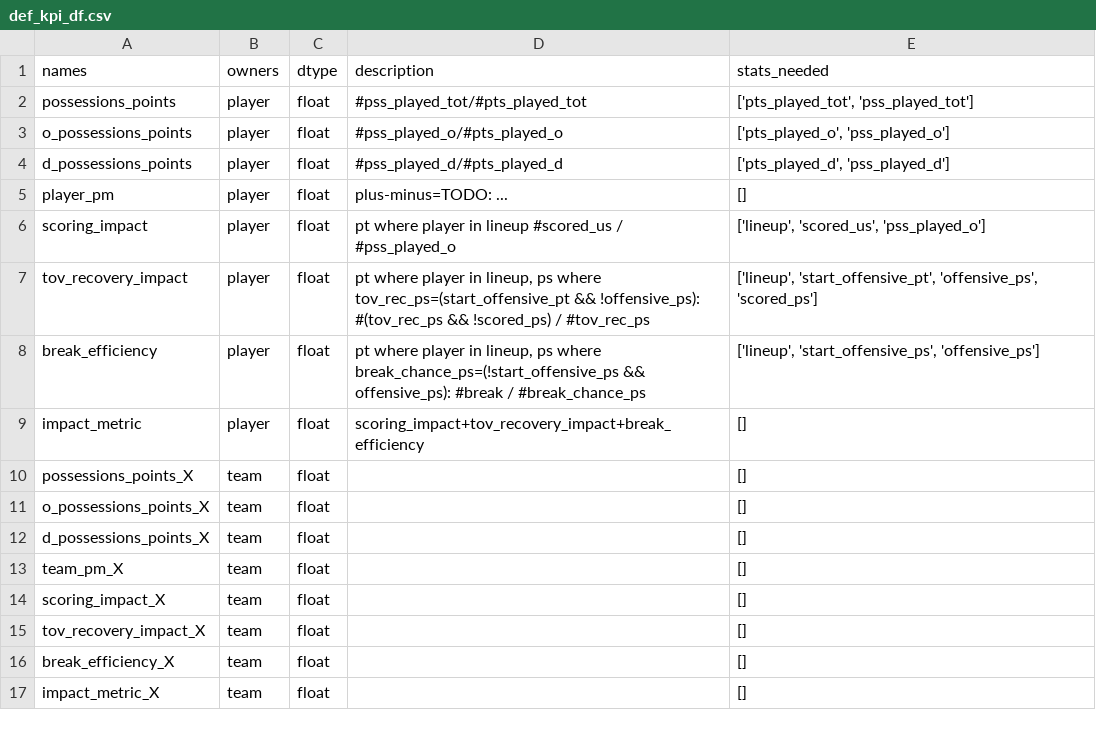
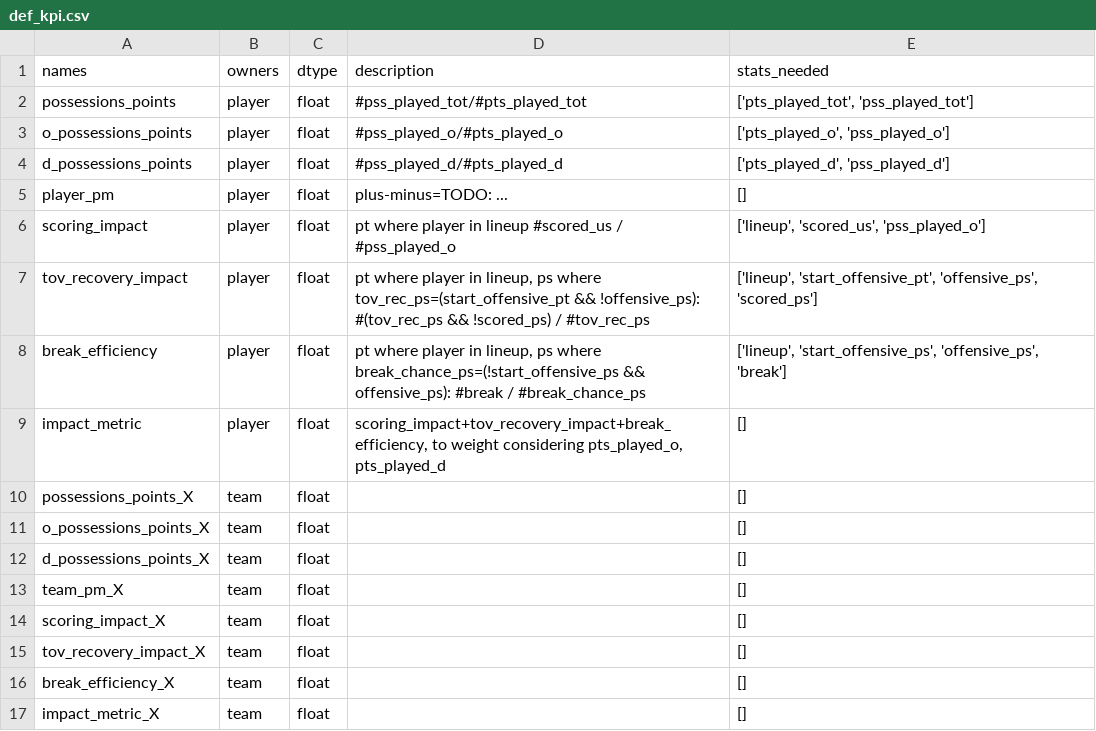
Before and after one commit to alegalli/peLaFottaEUCF2024, a CSV file: cleaned_data/def_kpi.csv (was cleaned_data/def_kpi_df.csv), drawn as a sheet.

```diff
--- a/cleaned_data/def_kpi_df.csv
+++ b/cleaned_data/def_kpi.csv
@@ -7,4 +7,4 @@ scoring_impact,player,float,pt where player in lineup #scored_us / #pss_played_o
 tov_recovery_impact,player,float,"pt where player in lineup, ps where tov_rec_ps=(start_offensive_pt && !offensive_ps): #(tov_rec_ps && !scored_ps) / #tov_rec_ps","['lineup', 'start_offensive_pt', 'offensive_ps', 'scored_ps']"
-break_efficiency,player,float,"pt where player in lineup, ps where break_chance_ps=(!start_offensive_ps && offensive_ps): #break / #break_chance_ps","['lineup', 'start_offensive_ps', 'offensive_ps']"
-impact_metric,player,float,scoring_impact+tov_recovery_impact+break_efficiency,[]
+break_efficiency,player,float,"pt where player in lineup, ps where break_chance_ps=(!start_offensive_ps && offensive_ps): #break / #break_chance_ps","['lineup', 'start_offensive_ps', 'offensive_ps', 'break']"
+impact_metric,player,float,"scoring_impact+tov_recovery_impact+break_efficiency, to weight considering pts_played_o, pts_played_d",[]
 possessions_points_X,team,float,,[]
```
Also changed, not shown: cleaned_data/kpi.csv, 1 other file.
